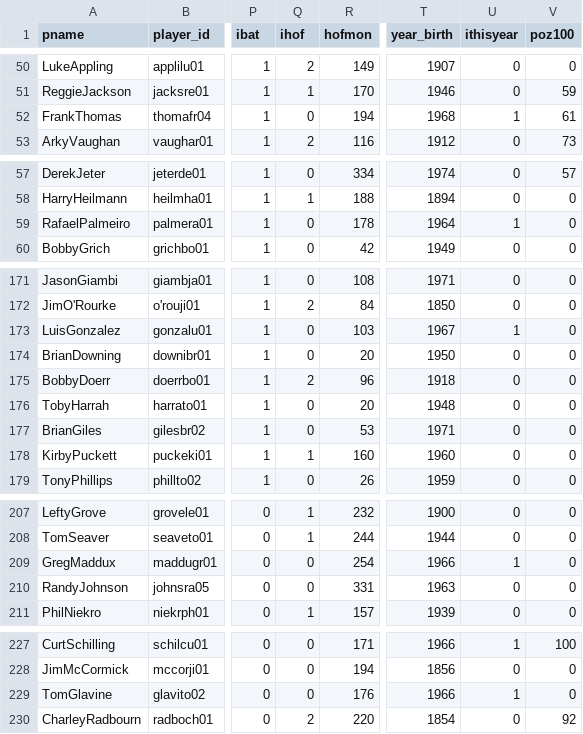
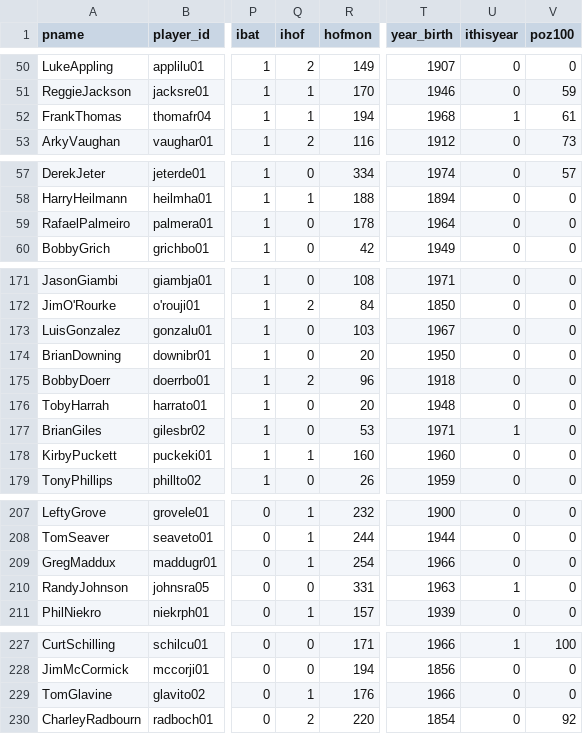
Before and after one commit to bdilday/HOF_selector, a CSV file: data/HOF_metrics.csv, drawn as a sheet; only a part is shown, gaps mark what is left out; the diff covers the shown part only; the diff names each change by its address in the sheet, - before the commit and + after, or states it on an @@ line.

Commit message:
update data file. Mark Maddux, Glavine, Thomas as HOFers, and highlight 2015 ballot.

```diff
--- a/data/HOF_metrics.csv
+++ b/data/HOF_metrics.csv
-Q52 (ihof): 0
+Q52 (ihof): 1
-U59 (ithisyear): 1
+U59 (ithisyear): 0
-U173 (ithisyear): 1
+U173 (ithisyear): 0
-U177 (ithisyear): 0
+U177 (ithisyear): 1
-Q209 (ihof): 0
+Q209 (ihof): 1
-U209 (ithisyear): 1
+U209 (ithisyear): 0
-U210 (ithisyear): 0
+U210 (ithisyear): 1
-Q229 (ihof): 0
+Q229 (ihof): 1
-U229 (ithisyear): 1
+U229 (ithisyear): 0
```
Also changed, not shown: 5 edited cells elsewhere in this file.
